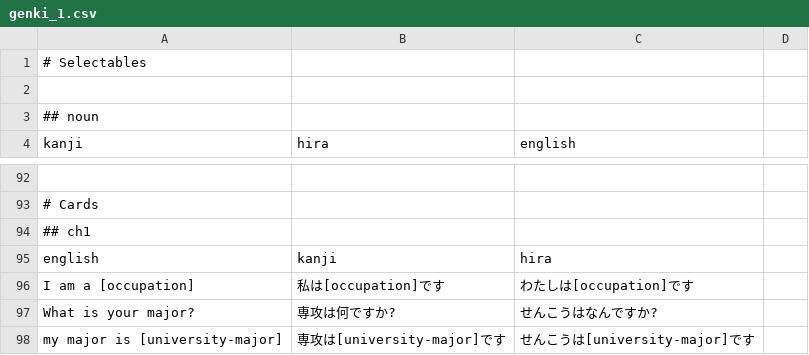
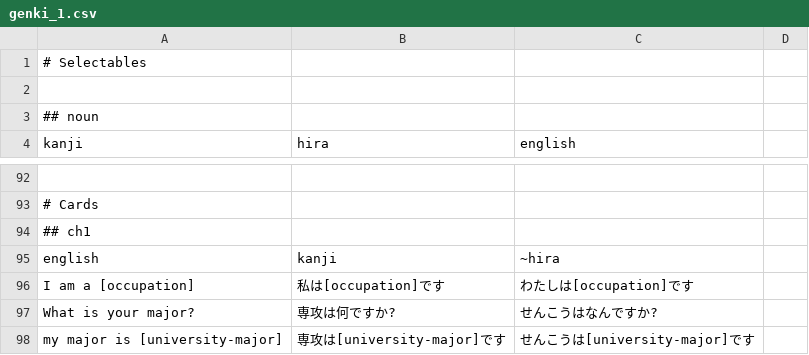
Before and after one commit to hierophect/pyshuffle, a CSV file: decks/genki_1.csv, drawn as a sheet; only a part is shown, gaps mark what is left out; the diff names each change by its address in the sheet, - before the commit and + after, or states it on an @@ line.

Commit message:
Add invisible sides, chinese deck

```diff
--- a/decks/genki_1.csv
+++ b/decks/genki_1.csv
-C95 (english): hira
+C95 (english): ~hira
```
Also changed, not shown: 3 other files.
